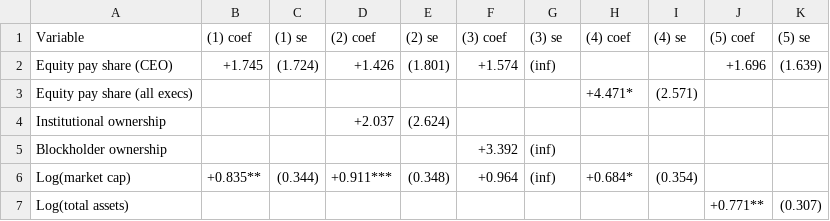
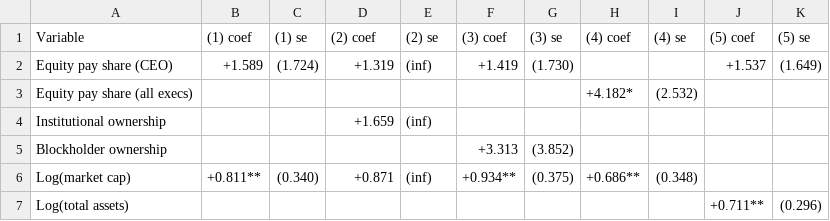
Before and after one commit to dannyg187/insider-trading-thesis, a CSV file: output/table4_robustness.csv, drawn as a sheet; only a part is shown; the diff covers the shown part only.

```diff
--- a/output/table4_robustness.csv
+++ b/output/table4_robustness.csv
@@ -1,7 +1,7 @@
 Variable,(1) coef,(1) se,(2) coef,(2) se,(3) coef,(3) se,(4) coef,(4) se,(5) coef,(5) se
-Equity pay share (CEO),+1.745,(1.724),+1.426,(1.801),+1.574,(inf),,,+1.696,(1.639)
-Equity pay share (all execs),,,,,,,+4.471*,(2.571),,
-Institutional ownership,,,+2.037,(2.624),,,,,,
-Blockholder ownership,,,,,+3.392,(inf),,,,
-Log(market cap),+0.835**,(0.344),+0.911***,(0.348),+0.964,(inf),+0.684*,(0.354),,
-Log(total assets),,,,,,,,,+0.771**,(0.307)
+Equity pay share (CEO),+1.589,(1.724),+1.319,(inf),+1.419,(1.730),,,+1.537,(1.649)
+Equity pay share (all execs),,,,,,,+4.182*,(2.532),,
+Institutional ownership,,,+1.659,(inf),,,,,,
+Blockholder ownership,,,,,+3.313,(3.852),,,,
+Log(market cap),+0.811**,(0.340),+0.871,(inf),+0.934**,(0.375),+0.686**,(0.348),,
+Log(total assets),,,,,,,,,+0.711**,(0.296)
```
Also changed, not shown: 2 removed rows and 25 edited cells elsewhere in this file, output/table1_summary_stats.csv, output/table2_correlation_matrix.csv, 11 other files.
